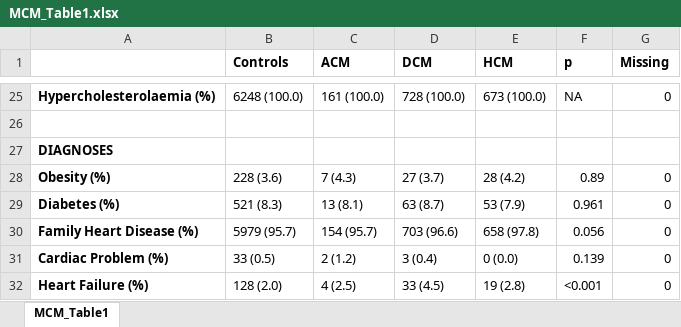
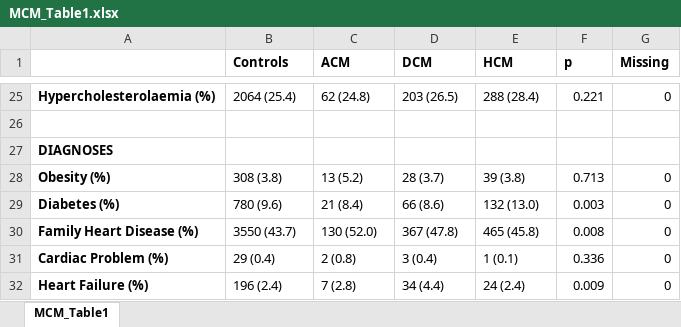
Before and after one commit to CirculatoryHealth/Inherited-cardiomyopathies, an Excel workbook: results/output/MCM_Table1.xlsx, sheet MCM_Table1, drawn as a sheet; only a part is shown, gaps mark what is left out; values as stored, in another font and other column widths than the file's, no borders; the diff covers the shown part only; the diff names each change by its address in the sheet, - before the commit and + after, or states it on an @@ line.

```diff
--- a/results/output/MCM_Table1.xlsx (sheet MCM_Table1)
+++ b/results/output/MCM_Table1.xlsx (sheet MCM_Table1)
-B25 (Controls): 6248 (100.0)
+B25 (Controls): 2064 (25.4)
-C25 (ACM): 161 (100.0)
+C25 (ACM): 62 (24.8)
-D25 (DCM): 728 (100.0)
+D25 (DCM): 203 (26.5)
-E25 (HCM): 673 (100.0)
+E25 (HCM): 288 (28.4)
-F25 (p): NA
+F25 (p): 0.221
-B28 (Controls): 228 (3.6)
+B28 (Controls): 308 (3.8)
-C28 (ACM): 7 (4.3)
+C28 (ACM): 13 (5.2)
-D28 (DCM): 27 (3.7)
+D28 (DCM): 28 (3.7)
-E28 (HCM): 28 (4.2)
+E28 (HCM): 39 (3.8)
-F28 (p): 0.89
+F28 (p): 0.713
-B29 (Controls): 521 (8.3)
+B29 (Controls): 780 (9.6)
-C29 (ACM): 13 (8.1)
+C29 (ACM): 21 (8.4)
-D29 (DCM): 63 (8.7)
+D29 (DCM): 66 (8.6)
-E29 (HCM): 53 (7.9)
+E29 (HCM): 132 (13.0)
-F29 (p): 0.961
+F29 (p): 0.003
-B30 (Controls): 5979 (95.7)
+B30 (Controls): 3550 (43.7)
-C30 (ACM): 154 (95.7)
+C30 (ACM): 130 (52.0)
-D30 (DCM): 703 (96.6)
+D30 (DCM): 367 (47.8)
-E30 (HCM): 658 (97.8)
+E30 (HCM): 465 (45.8)
-F30 (p): 0.056
+F30 (p): 0.008
-B31 (Controls): 33 (0.5)
+B31 (Controls): 29 (0.4)
-C31 (ACM): 2 (1.2)
+C31 (ACM): 2 (0.8)
-E31 (HCM): 0 (0.0)
+E31 (HCM): 1 (0.1)
-F31 (p): 0.139
+F31 (p): 0.336
-B32 (Controls): 128 (2.0)
+B32 (Controls): 196 (2.4)
-C32 (ACM): 4 (2.5)
+C32 (ACM): 7 (2.8)
-D32 (DCM): 33 (4.5)
+D32 (DCM): 34 (4.4)
-E32 (HCM): 19 (2.8)
+E32 (HCM): 24 (2.4)
-F32 (p): <0.001
+F32 (p): 0.009
```
Also changed, not shown: 4 added rows, 299 edited cells and cell formats elsewhere in this sheet, 1 other file.
